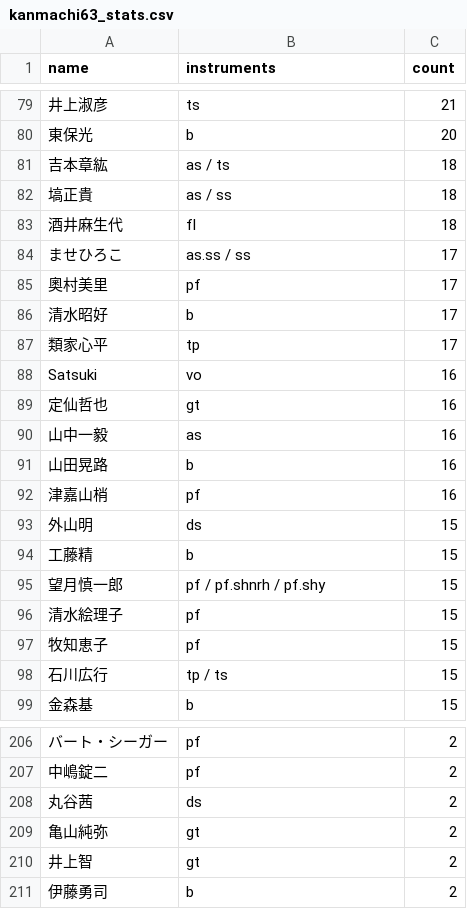
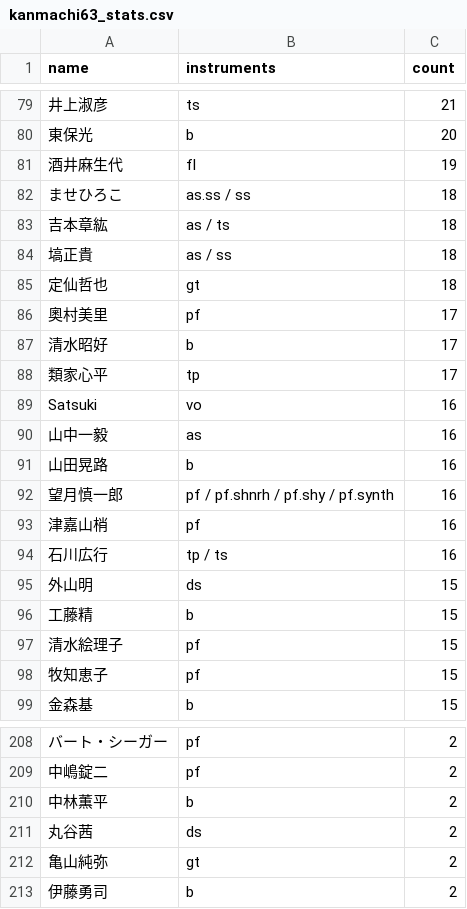
Before and after one commit to torunishijima/kanmachi63-stats, a CSV file: kanmachi63_stats.csv, drawn as a sheet; only a part is shown, gaps mark what is left out; removed rows and columns are numbered as before the commit, all else as after; the diff covers the shown part only; the diff names each change by its address in the sheet, - before the commit and + after, or states it on an @@ line.

```diff
--- a/kanmachi63_stats.csv
+++ b/kanmachi63_stats.csv
+row 81: 酒井麻生代 | fl | 19
+row 82: ませひろこ | as.ss / ss | 18
-row 83: 酒井麻生代 | fl | 18
-row 84: ませひろこ | as.ss / ss | 17
+row 85: 定仙哲也 | gt | 18
-row 89: 定仙哲也 | gt | 16
+row 92: 望月慎一郎 | pf / pf.shnrh / pf.shy / pf.synth | 16
+row 94: 石川広行 | tp / ts | 16
-row 95: 望月慎一郎 | pf / pf.shnrh / pf.shy | 15
-row 98: 石川広行 | tp / ts | 15
+row 210: 中林薫平 | b | 2
-row 210: 井上智 | gt | 2
```
Also changed, not shown: 4 added rows, 4 removed rows and 20 edited cells elsewhere in this file, kanmachi63_yearly.csv, 5 other files.
